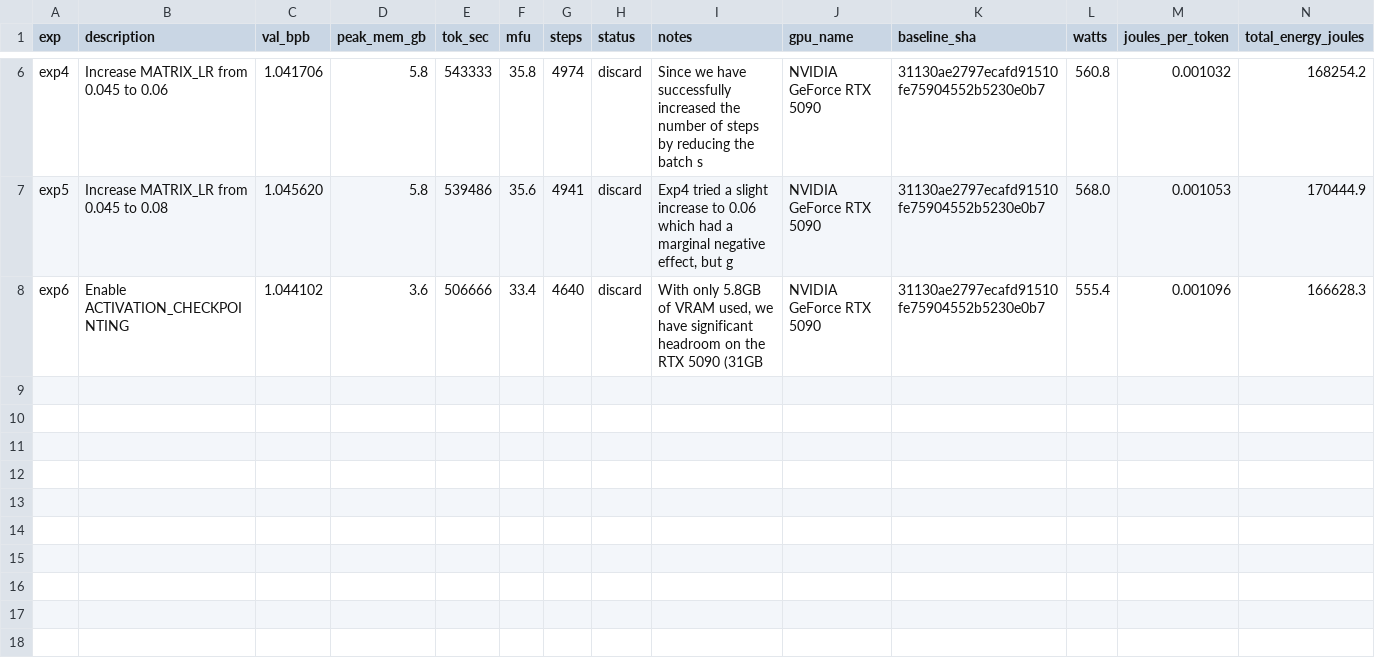
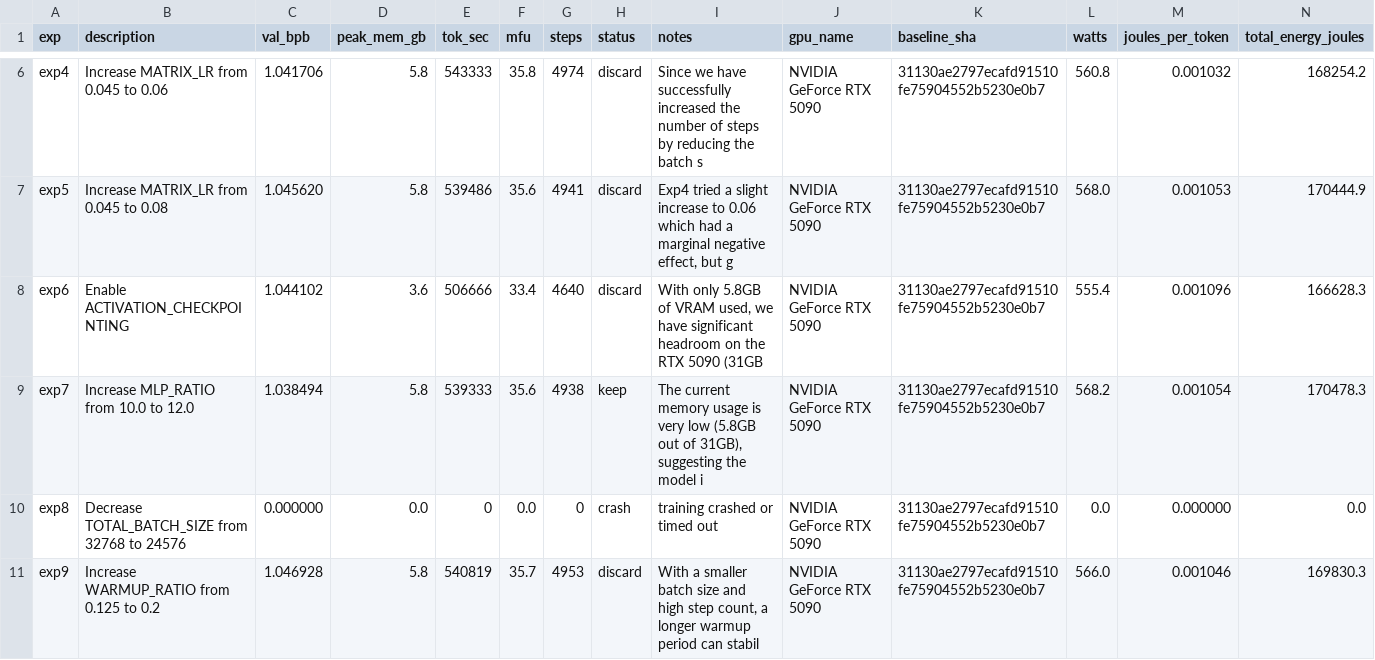
Before and after one commit to elementalcollision/autoresearch-unified, a TSV file: results_gemma4-31b_r3.tsv, drawn as a sheet; only a part is shown, gaps mark what is left out.

Commit message:
Sync results (21:31 UTC) — exp10 | kept=3 disc=4 crash=3 | best=1.0385

```diff
--- a/results_gemma4-31b_r3.tsv
+++ b/results_gemma4-31b_r3.tsv
@@ -8 +8,4 @@ exp5	Increase MATRIX_LR from 0.045 to 0.08	1.045620	5.8	539486	35.6	4941	discard
 exp6	Enable ACTIVATION_CHECKPOINTING	1.044102	3.6	506666	33.4	4640	discard	With only 5.8GB of VRAM used, we have significant headroom on the RTX 5090 (31GB	NVIDIA GeForce RTX 5090	31130ae2797ecafd91510fe75904552b5230e0b7	555.4	0.001096	166628.3
+exp7	Increase MLP_RATIO from 10.0 to 12.0	1.038494	5.8	539333	35.6	4938	keep	The current memory usage is very low (5.8GB out of 31GB), suggesting the model i	NVIDIA GeForce RTX 5090	31130ae2797ecafd91510fe75904552b5230e0b7	568.2	0.001054	170478.3
+exp8	Decrease TOTAL_BATCH_SIZE from 32768 to 24576	0.000000	0.0	0	0.0	0	crash	training crashed or timed out	NVIDIA GeForce RTX 5090	31130ae2797ecafd91510fe75904552b5230e0b7	0.0	0.000000	0.0
+exp9	Increase WARMUP_RATIO from 0.125 to 0.2	1.046928	5.8	540819	35.7	4953	discard	With a smaller batch size and high step count, a longer warmup period can stabil	NVIDIA GeForce RTX 5090	31130ae2797ecafd91510fe75904552b5230e0b7	566.0	0.001046	169830.3
```
Also changed, not shown: 1 other file.
